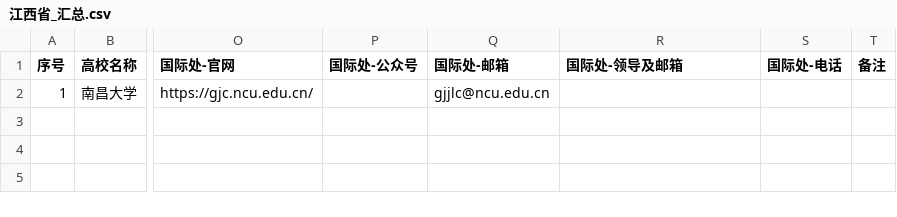
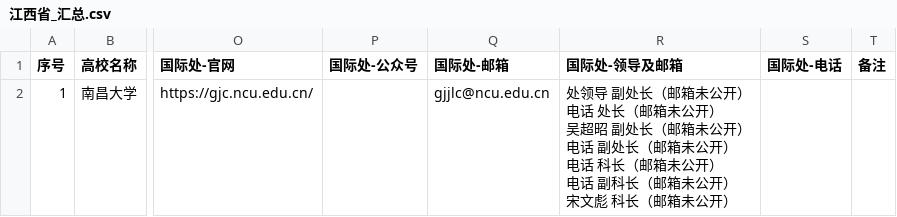
Before and after one commit to hy-xuan123/SA_UM_contact, a CSV file: dataset/全国重点院校/江西省/江西省_汇总.csv, drawn as a sheet; only a part is shown, gaps mark what is left out; ↵ is a line break in a cell; the diff names each change by its address in the sheet, - before the commit and + after, or states it on an @@ line.

```diff
--- a/dataset/全国重点院校/江西省/江西省_汇总.csv
+++ b/dataset/全国重点院校/江西省/江西省_汇总.csv
-R2 (国际处-领导及邮箱): (empty)
+R2 (国际处-领导及邮箱): 处领导 副处长（邮箱未公开） ↵ 电话 处长（邮箱未公开） ↵ 吴超昭 副处长（邮箱未公开） ↵ 电话 副处长（邮箱未公开） ↵ 电话 科长（邮箱未公开） ↵ 电话 副科长（邮箱未公开） ↵ 宋文彪 科长（邮箱未公开）
```
Also changed, not shown: dataset/全国重点院校/天津市/天津市_汇总.csv, dataset/全国重点院校/河南省/河南省_汇总.csv, 57 other files.
